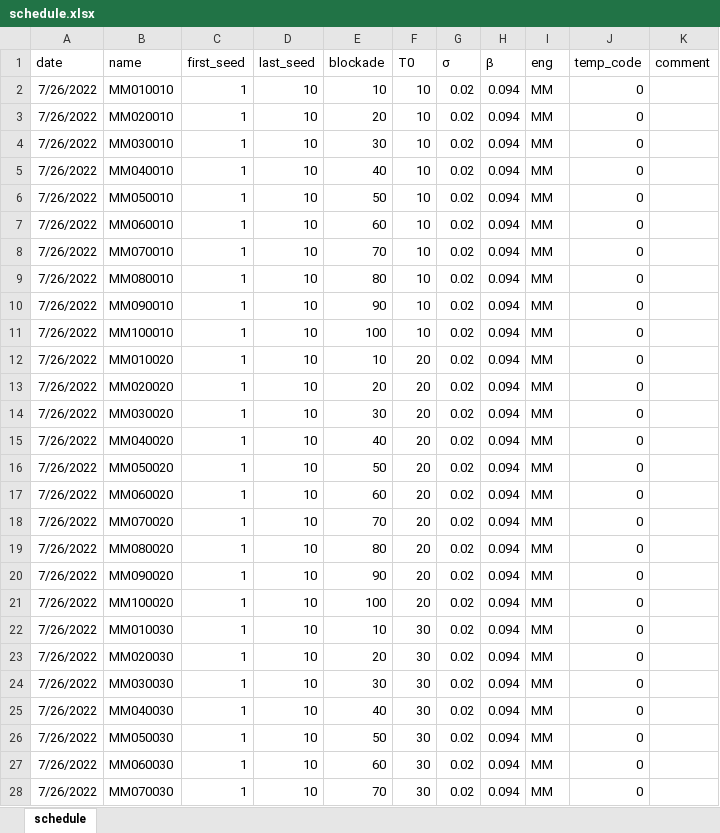
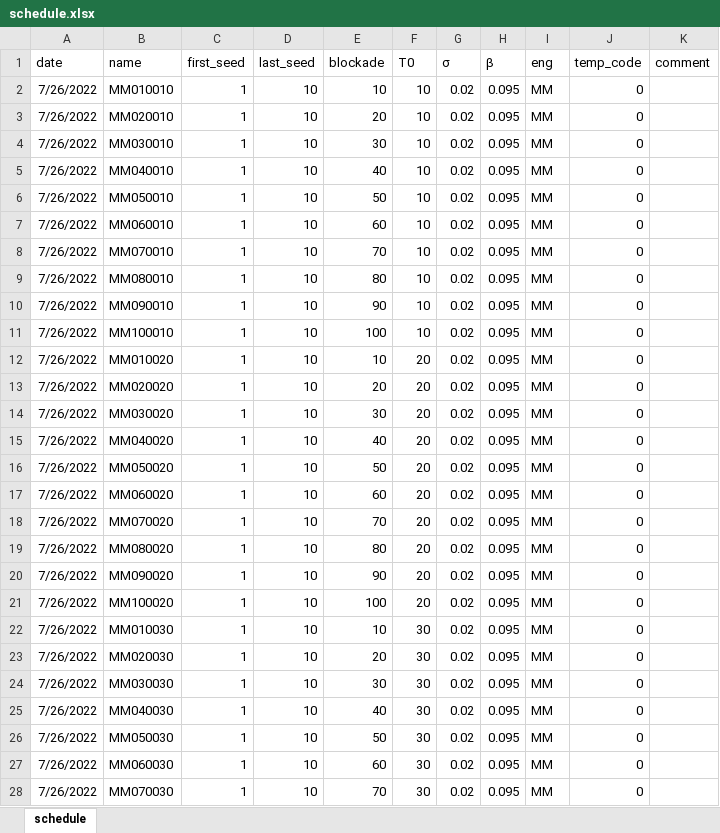
Before and after one commit to dsryu0822/aespa, an Excel workbook: schedule.xlsx, sheet schedule, drawn as a sheet; only a part is shown; values as stored, in another font and other column widths than the file's, no borders; the diff covers the shown part only; the diff names each change by its address in the sheet, - before the commit and + after, or states it on an @@ line.

Commit message:
parameter fix

```diff
--- a/schedule.xlsx (sheet schedule)
+++ b/schedule.xlsx (sheet schedule)
-H2:H28 (β): 0.094
+H2:H28 (β): 0.095
```
Also changed, not shown: 398 edited cells elsewhere in this sheet.
